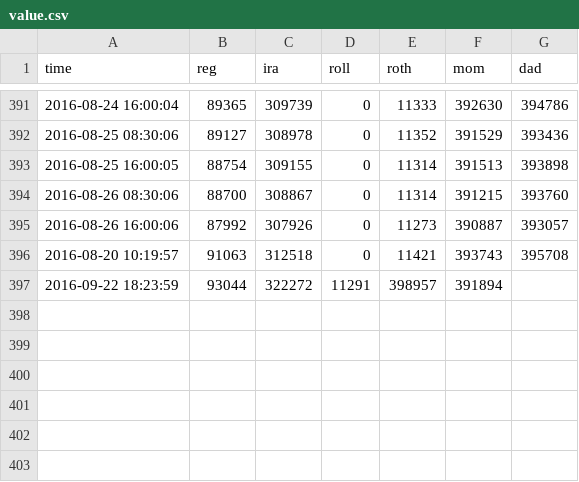
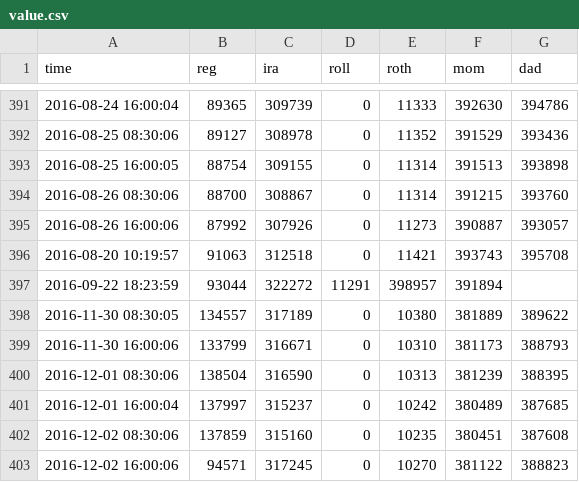
Before and after one commit to dbuentello/tosAsync, a CSV file: out/value.csv, drawn as a sheet; only a part is shown, gaps mark what is left out.

```diff
--- a/out/value.csv
+++ b/out/value.csv
@@ -397 +397,7 @@
 2016-09-22 18:23:59,93044,322272,11291,398957,391894
+2016-11-30 08:30:05,134557,317189,0,10380,381889,389622
+2016-11-30 16:00:06,133799,316671,0,10310,381173,388793
+2016-12-01 08:30:06,138504,316590,0,10313,381239,388395
+2016-12-01 16:00:04,137997,315237,0,10242,380489,387685
+2016-12-02 08:30:06,137859,315160,0,10235,380451,387608
+2016-12-02 16:00:06,94571,317245,0,10270,381122,388823
```
Also changed, not shown: out/quotes.csv.
